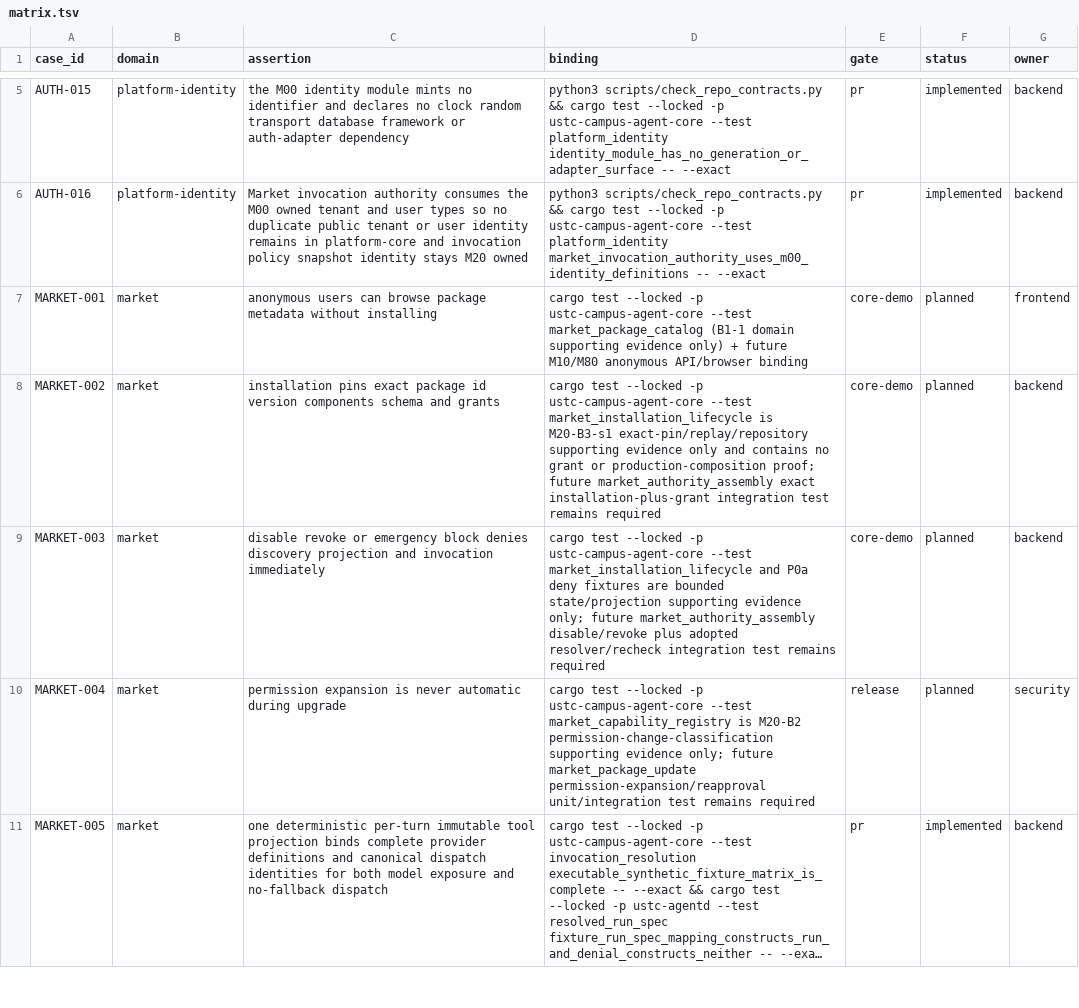
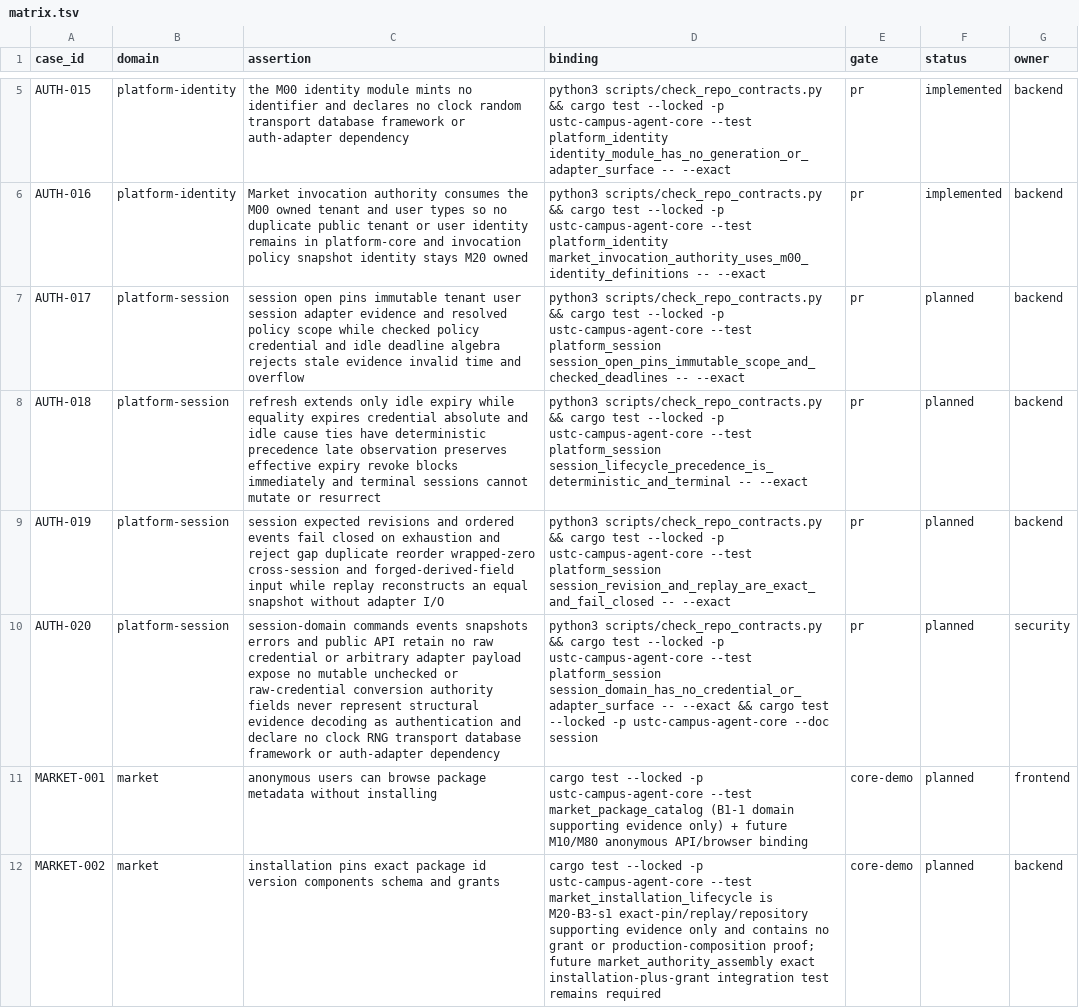
Before and after one commit to Develata/ustc-campus-agent, a TSV file: docs/acceptance/matrix.tsv, drawn as a sheet; only a part is shown, gaps mark what is left out; the shorter side is filled out with more unchanged rows; long unchanged cells end in …; the diff names each change by its address in the sheet, - before the commit and + after, or states it on an @@ line.

Commit message:
docs(m00): accept platform-session/v0 and activate AUTH-017..020
Converge the M00-B2 session-domain contract onto merged M00-B1
(c347e689) and turn it from a non-mergeable draft into an accepted,
implementation-ready contract. No Rust is added; M00 stays
`partial-evidence` and every new acceptance row is `planned`.

Reconciled against the merged B1 API (new contract 2.0):
- the session module is `crates/platform-core/src/session.rs`, a sibling
  of `identity`/`invocation`, and imports `SessionId`/`TenantId`/`UserId`
  without renaming, re-exporting none of them;
- named-field structs with private fields, never tuple structs, because
  B1 demonstrated a tuple constructor is a bindable value;
- one checked constructor per value, Serde delegating to it with no
  hand-written visitor, `deny_unknown_fields` and snake_case enums;
- `SessionValueError` mirrors `IdentityValueError`'s shape.

Frozen public names: `SessionValueError`/`SessionValueErrorKind` for
construction and `SessionDomainError` for decision/evolution. The draft's
`InvalidCredentialEvidence` and `InvalidSessionPolicy` are removed from
the domain taxonomy as unreachable — validating constructors mean a
malformed value cannot reach `decide` or `evolve` — and replaced by the
construction variants that are actually reachable.

`AuthAdapterId`'s grammar is stated normatively here rather than borrowed
from `platform-identity/v0`, so B2's grammar has a root of its own; the
two are byte-identical by recorded choice, not by derivation.

`platform-identity/v0` 4 admitted exactly one cross-file identity
binding. It now admits an enumerated set, so the session module's import
is registered rather than exceptional. That changes no grammar, bound,
precedence, Serde shape or kind set, so it is not a version change
under 9 — the distinction that document already draws in its 5.

New contract 11.1 records the frozen-surface carriers B2's first
implementation commit must extend; adding `src/session.rs` today fails
the checker with four distinct errors, which is the intended cost.
11.2 states how much of B1's closure B2 carries and why less.

`check_platform_session_contract` binds the contract's 12 table to the
active matrix in both directions and refuses `implemented` while either
named carrier is absent. A new registration test pins `main()`'s exact
call list, closing the residue that a self-guard inside an uncalled
function cannot fire.

```diff
--- a/docs/acceptance/matrix.tsv
+++ b/docs/acceptance/matrix.tsv
+row 7: AUTH-017 | platform-session | session open pins immutable tenant user session adapter evidence and resolved policy scope while checked policy credential and idle deadline algebra rejects stale evidence invalid time and overflow | python3 scripts/check_repo_contracts.py && cargo test --locked -p ustc-campus-agent-core --test platform_session session_open_pins_immutable_scope_and_checked_deadlines -- --exact | pr | planned | backend
+row 8: AUTH-018 | platform-session | refresh extends only idle expiry while equality expires credential absolute and idle cause ties have deterministic precedence late observation preserves effective expiry revoke blocks immediately and terminal sessions cannot mutate or resurrect | python3 scripts/check_repo_contracts.py && cargo test --locked -p ustc-campus-agent-core --test platform_session session_lifecycle_precedence_is_deterministic_and_terminal -- --exact | pr | planned | backend
+row 9: AUTH-019 | platform-session | session expected revisions and ordered events fail closed on exhaustion and reject gap duplicate reorder wrapped-zero cross-session and forged-derived-field input while replay reconstructs an equal snapshot without adapter I/O | python3 scripts/check_repo_contracts.py && cargo test --locked -p ustc-campus-agent-core --test platform_session session_revision_and_replay_are_exact_and_fail_closed -- --exact | pr | planned | backend
+row 10: AUTH-020 | platform-session | session-domain commands events snapshots errors and public API retain no raw credential or arbitrary adapter payload expose no mutable unchecked or raw-credential conversion authority fields never represent structural evidence decoding as authentication and declare no clock RNG transport database framework or auth-adapter dependency | python3 scripts/check_repo_contracts.py && cargo test --locked -p ustc-campus-agent-core --test platform_session session_domain_has_no_credential_or_adapter_surface -- --exact && cargo test --locked -p ustc-campus-agent-core --doc session | pr | planned | security
```
Also changed, not shown: 8 other files.
